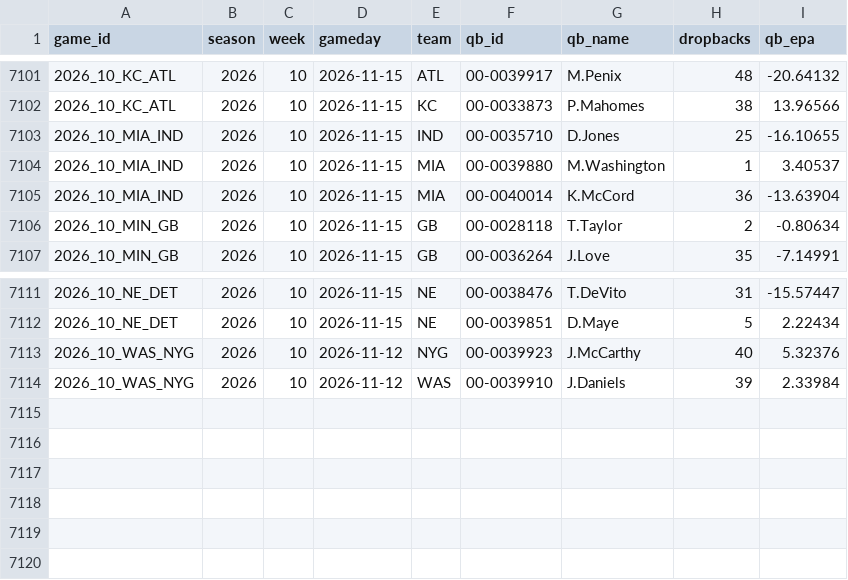
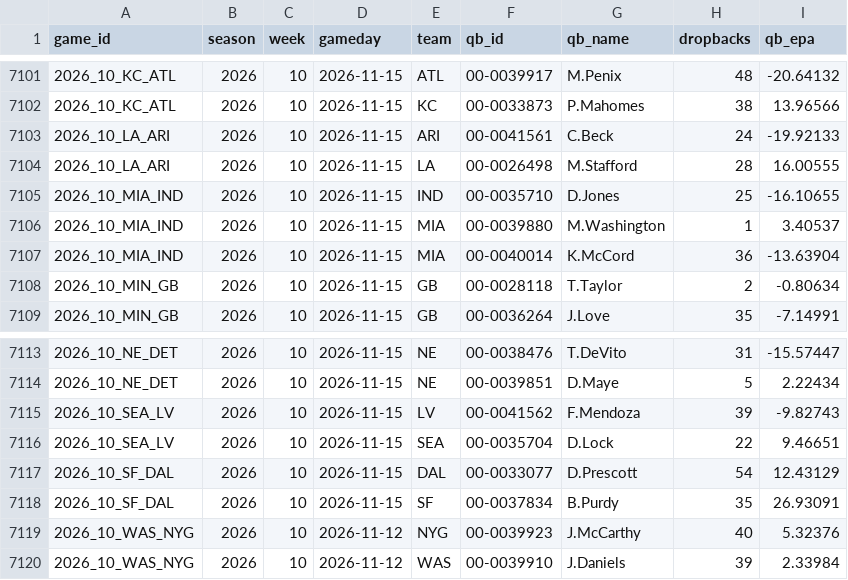
Before and after one commit to jack-more/MORELLOSIMS, a CSV file: nfl_pipeline/data/qb_games.csv, drawn as a sheet; only a part is shown, gaps mark what is left out; the diff names each change by its address in the sheet, - before the commit and + after, or states it on an @@ line.

```diff
--- a/nfl_pipeline/data/qb_games.csv
+++ b/nfl_pipeline/data/qb_games.csv
+row 7103: 2026_10_LA_ARI | 2026 | 10 | 2026-11-15 | ARI | 00-0041561 | C.Beck | 24 | -19.92133
+row 7104: 2026_10_LA_ARI | 2026 | 10 | 2026-11-15 | LA | 00-0026498 | M.Stafford | 28 | 16.00555
+row 7115: 2026_10_SEA_LV | 2026 | 10 | 2026-11-15 | LV | 00-0041562 | F.Mendoza | 39 | -9.82743
+row 7116: 2026_10_SEA_LV | 2026 | 10 | 2026-11-15 | SEA | 00-0035704 | D.Lock | 22 | 9.46651
+row 7117: 2026_10_SF_DAL | 2026 | 10 | 2026-11-15 | DAL | 00-0033077 | D.Prescott | 54 | 12.43129
+row 7118: 2026_10_SF_DAL | 2026 | 10 | 2026-11-15 | SF | 00-0037834 | B.Purdy | 35 | 26.93091
```
Also changed, not shown: nfl_pipeline/data/espn_lines.csv, nfl_pipeline/data/schedules.csv, 2 other files.
